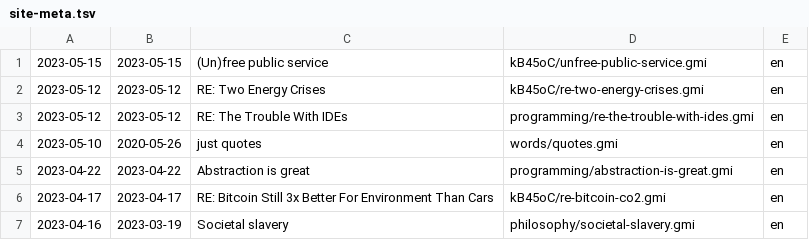
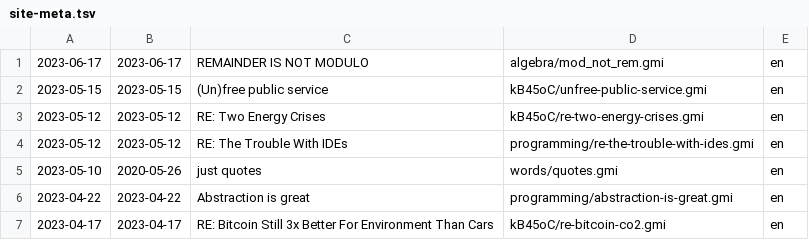
Before and after one commit to siiky/siiky.github.io, a TSV file: site-meta.tsv, drawn as a sheet; only a part is shown; the shorter side is filled out with more unchanged rows.

Commit message:
Add algebra/mod_not_rem

```diff
--- a/site-meta.tsv
+++ b/site-meta.tsv
@@ -1 +1,2 @@
+2023-06-17	2023-06-17	REMAINDER IS NOT MODULO	algebra/mod_not_rem.gmi	en
 2023-05-15	2023-05-15	(Un)free public service	kB45oC/unfree-public-service.gmi	en
```
Also changed, not shown: 8 other files.
